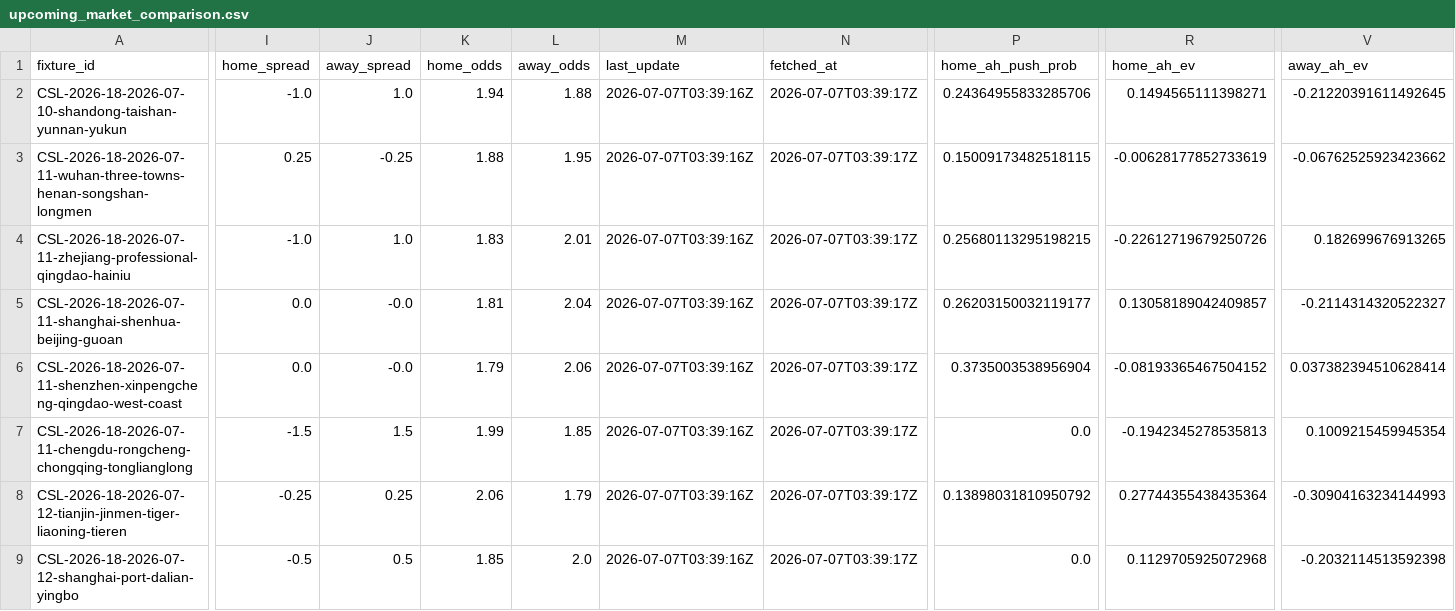
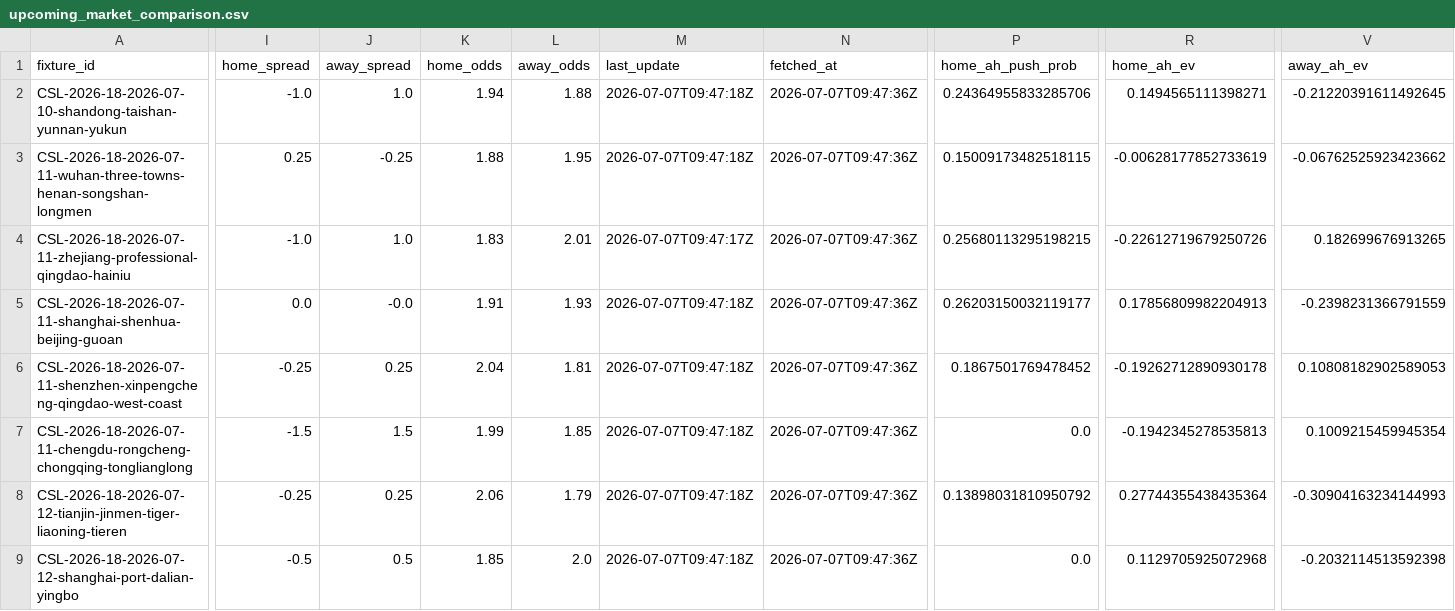
Before and after one commit to jiajun-builds/cslmonitor, a CSV file: data/dashboard/csv/upcoming_market_comparison.csv, drawn as a sheet; only a part is shown, gaps mark what is left out; the diff covers the shown part only; the diff names each change by its address in the sheet, - before the commit and + after, or states it on an @@ line.

```diff
--- a/data/dashboard/csv/upcoming_market_comparison.csv
+++ b/data/dashboard/csv/upcoming_market_comparison.csv
-M2:M3 (last_update): 2026-07-07T03:39:16Z
+M2:M3 (last_update): 2026-07-07T09:47:18Z
-N2:N9 (fetched_at): 2026-07-07T03:39:17Z
+N2:N9 (fetched_at): 2026-07-07T09:47:36Z
-M4 (last_update): 2026-07-07T03:39:16Z
+M4 (last_update): 2026-07-07T09:47:17Z
-K5 (home_odds): 1.81
+K5 (home_odds): 1.91
-L5 (away_odds): 2.04
+L5 (away_odds): 1.93
-M5:M9 (last_update): 2026-07-07T03:39:16Z
+M5:M9 (last_update): 2026-07-07T09:47:18Z
-R5 (home_ah_ev): 0.13058189042409857
+R5 (home_ah_ev): 0.17856809982204913
-V5 (away_ah_ev): -0.2114314320522327
+V5 (away_ah_ev): -0.2398231366791559
-I6 (home_spread): 0.0
+I6 (home_spread): -0.25
-J6 (away_spread): -0.0
+J6 (away_spread): 0.25
-K6 (home_odds): 1.79
+K6 (home_odds): 2.04
-L6 (away_odds): 2.06
+L6 (away_odds): 1.81
-P6 (home_ah_push_prob): 0.3735003538956904
+P6 (home_ah_push_prob): 0.1867501769478452
-R6 (home_ah_ev): -0.08193365467504152
+R6 (home_ah_ev): -0.19262712890930178
-V6 (away_ah_ev): 0.037382394510628414
+V6 (away_ah_ev): 0.10808182902589053
```
Also changed, not shown: 3 edited cells elsewhere in this file, data/dashboard/csv/dashboard_meta.csv, data/output_data/CHN_upcoming_market_comparison.csv, 6 other files.
